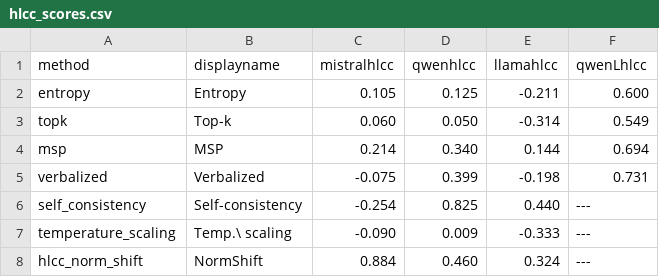
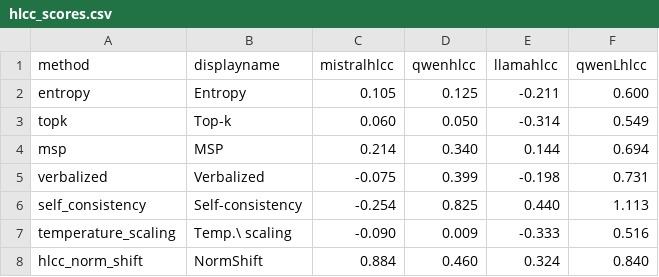
Before and after one commit to SimonMcCallum/NNConfidence-paper, a CSV file: tables/hlcc_scores.csv, drawn as a sheet.

```diff
--- a/tables/hlcc_scores.csv
+++ b/tables/hlcc_scores.csv
@@ -5,4 +5,4 @@ msp,MSP,0.214,0.340,0.144,0.694
 verbalized,Verbalized,-0.075,0.399,-0.198,0.731
-self_consistency,Self-consistency,-0.254,0.825,0.440,---
-temperature_scaling,Temp.\ scaling,-0.090,0.009,-0.333,---
-hlcc_norm_shift,NormShift,0.884,0.460,0.324,---
+self_consistency,Self-consistency,-0.254,0.825,0.440,1.113
+temperature_scaling,Temp.\ scaling,-0.090,0.009,-0.333,0.516
+hlcc_norm_shift,NormShift,0.884,0.460,0.324,0.840
```
Also changed, not shown: tables/calibration_body.csv, tables/calibration_qwen2.5-14b.csv, 9 other files.
